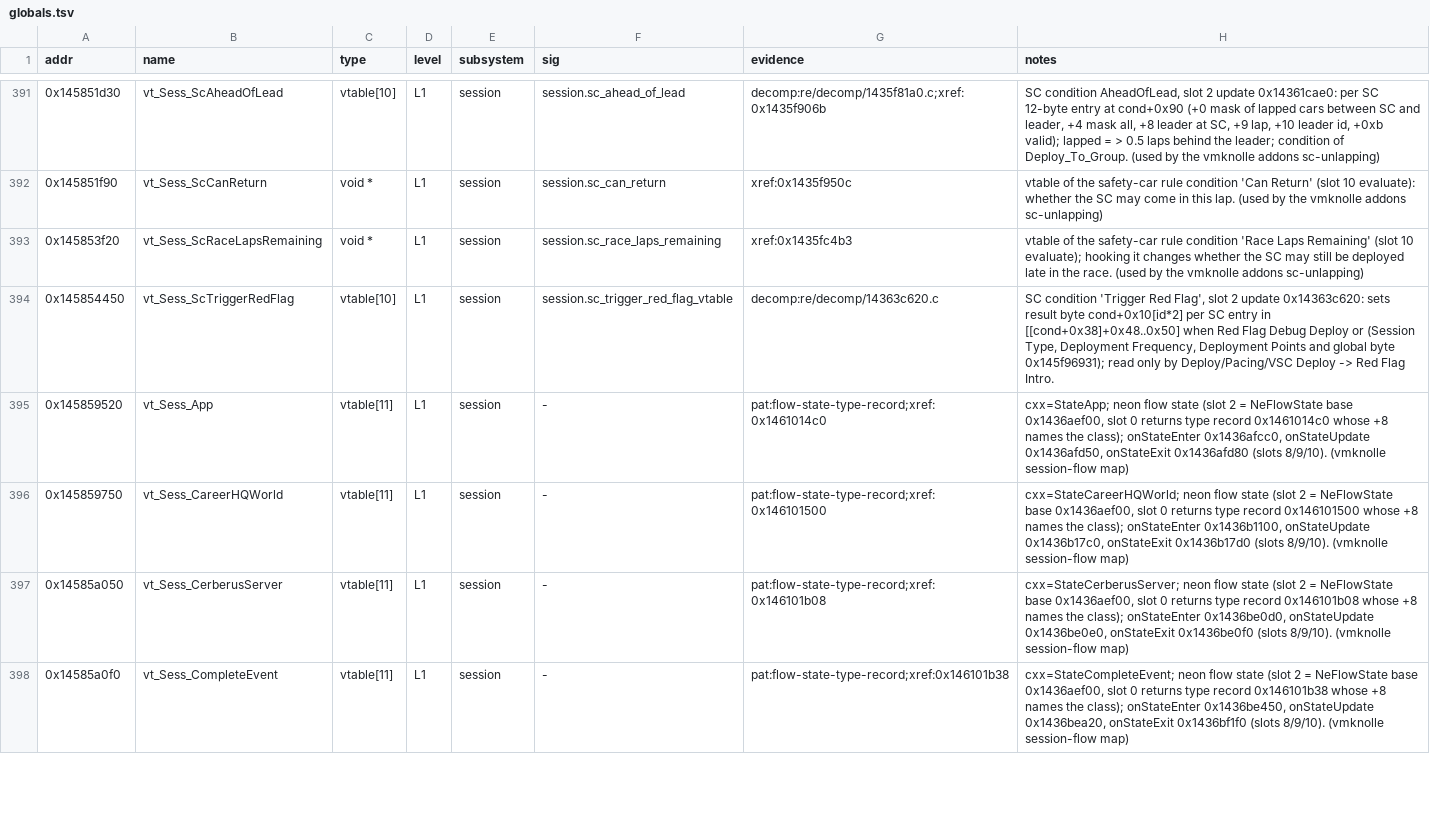
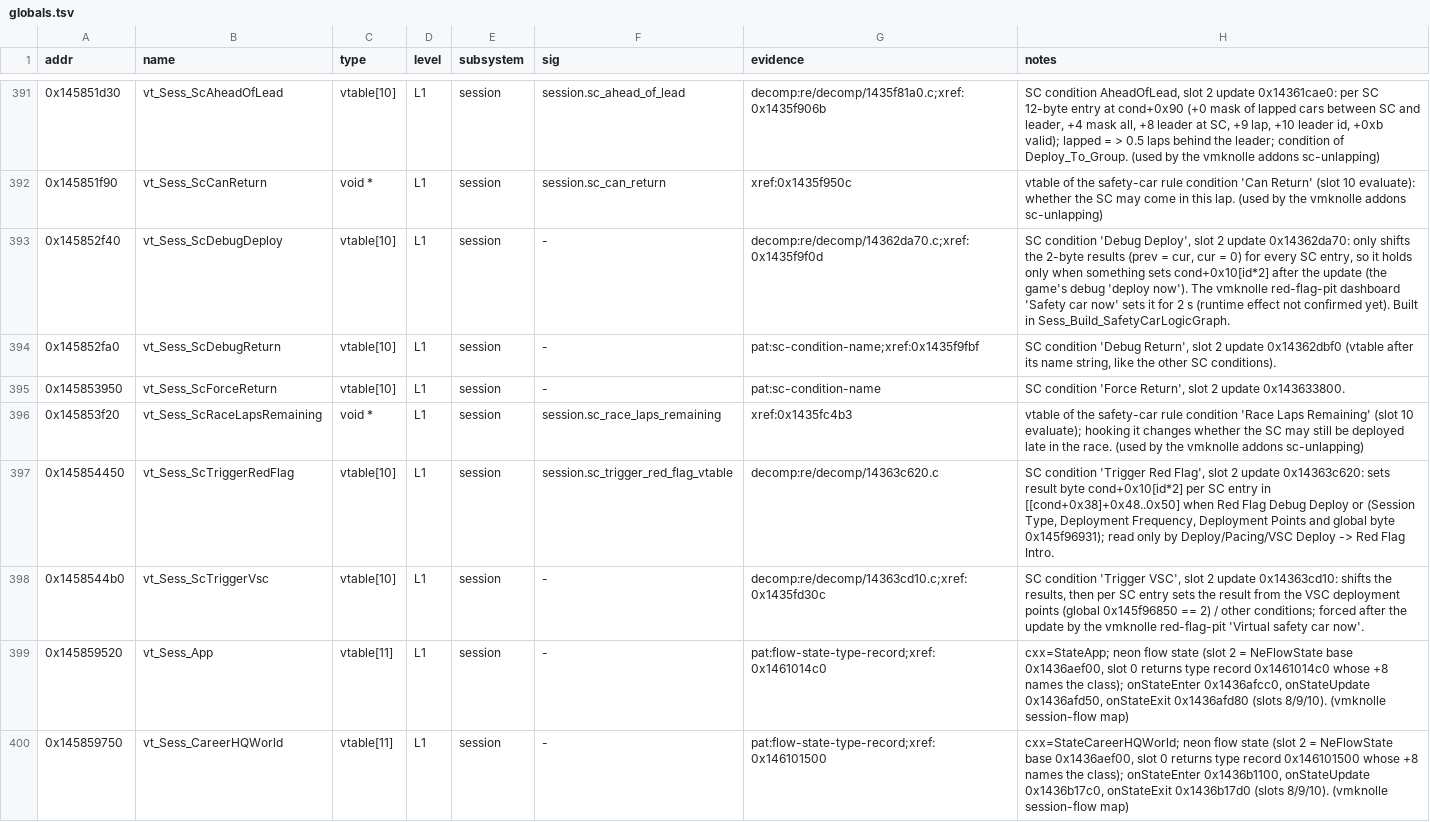
Before and after one commit to vogtmarcel07-cloud/SwoftyLauncher, a TSV file: re/db/globals.tsv, drawn as a sheet; only a part is shown, gaps mark what is left out; the shorter side is filled out with more unchanged rows; the diff names each change by its address in the sheet, - before the commit and + after, or states it on an @@ line.

```diff
--- a/re/db/globals.tsv
+++ b/re/db/globals.tsv
+row 393: 0x145852f40 | vt_Sess_ScDebugDeploy | vtable[10] | L1 | session | - | decomp:re/decomp/14362da70.c;xref:0x1435f9f0d | SC condition 'Debug Deploy', slot 2 update 0x14362da70: only shifts the 2-byte results (prev = cur, cur = 0) for every SC entry, so it holds only when something sets cond+0x10[id*2] after the update (the game's debug 'deploy now'). The vmknolle red-flag-pit dashboard 'Safety car now' sets it for 2 s (runtime effect not confirmed yet). Built in Sess_Build_SafetyCarLogicGraph.
+row 394: 0x145852fa0 | vt_Sess_ScDebugReturn | vtable[10] | L1 | session | - | pat:sc-condition-name;xref:0x1435f9fbf | SC condition 'Debug Return', slot 2 update 0x14362dbf0 (vtable after its name string, like the other SC conditions).
+row 395: 0x145853950 | vt_Sess_ScForceReturn | vtable[10] | L1 | session | - | pat:sc-condition-name | SC condition 'Force Return', slot 2 update 0x143633800.
+row 398: 0x1458544b0 | vt_Sess_ScTriggerVsc | vtable[10] | L1 | session | - | decomp:re/decomp/14363cd10.c;xref:0x1435fd30c | SC condition 'Trigger VSC', slot 2 update 0x14363cd10: shifts the results, then per SC entry sets the result from the VSC deployment points (global 0x145f96850 == 2) / other conditions; forced after the update by the vmknolle red-flag-pit 'Virtual safety car now'.
```
Also changed, not shown: 2 other files.
